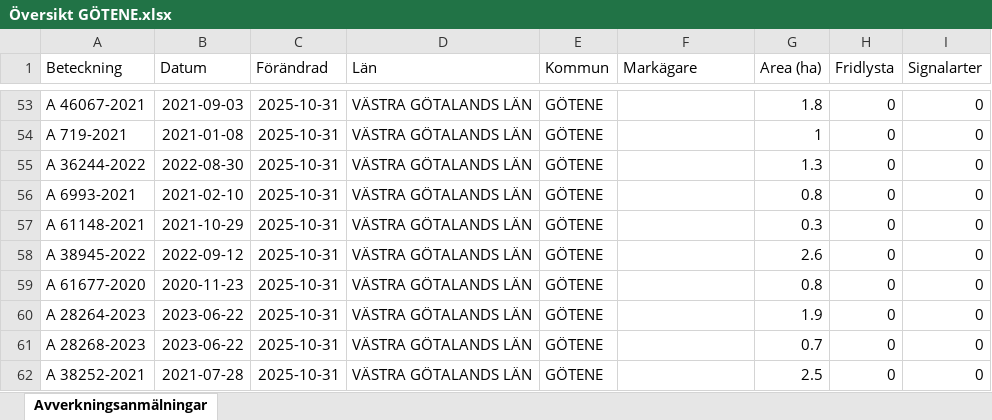
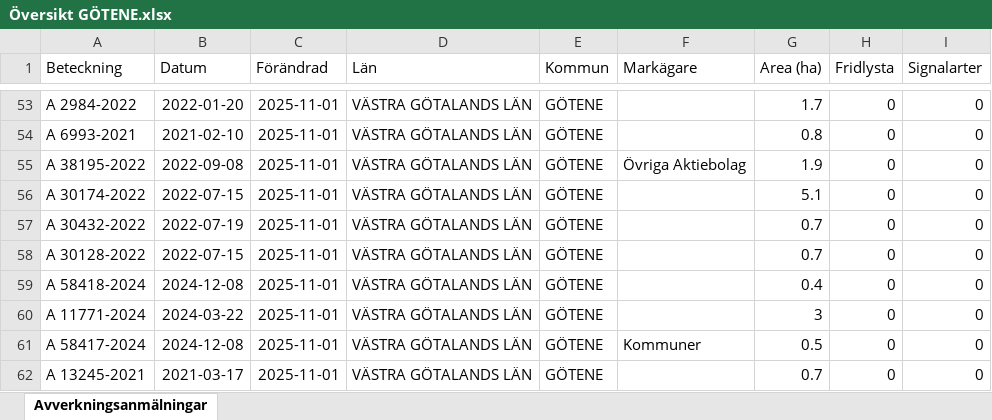
Before and after one commit to klasma/Logging_1471, an Excel workbook: Översikt GÖTENE.xlsx, sheet Avverkningsanmälningar, drawn as a sheet; only a part is shown, gaps mark what is left out; values as stored, in another font and other column widths than the file's, no borders; the diff covers the shown part only; the diff names each change by its address in the sheet, - before the commit and + after, or states it on an @@ line.

```diff
--- a/Översikt GÖTENE.xlsx (sheet Avverkningsanmälningar)
+++ b/Översikt GÖTENE.xlsx (sheet Avverkningsanmälningar)
-A53 (Beteckning): A 46067-2021
+A53 (Beteckning): A 2984-2022
-B53 (Datum): 2021-09-03
+B53 (Datum): 2022-01-20
-C53:C62 (Förändrad): 2025-10-31
+C53:C62 (Förändrad): 2025-11-01
-G53 (Area (ha)): 1.8
+G53 (Area (ha)): 1.7
-A54 (Beteckning): A 719-2021
+A54 (Beteckning): A 6993-2021
-B54 (Datum): 2021-01-08
+B54 (Datum): 2021-02-10
-G54 (Area (ha)): 1
+G54 (Area (ha)): 0.8
-A55 (Beteckning): A 36244-2022
+A55 (Beteckning): A 38195-2022
-B55 (Datum): 2022-08-30
+B55 (Datum): 2022-09-08
-F55 (Markägare): (empty)
+F55 (Markägare): Övriga Aktiebolag
-G55 (Area (ha)): 1.3
+G55 (Area (ha)): 1.9
-A56 (Beteckning): A 6993-2021
+A56 (Beteckning): A 30174-2022
-B56 (Datum): 2021-02-10
+B56 (Datum): 2022-07-15
-G56 (Area (ha)): 0.8
+G56 (Area (ha)): 5.1
-A57 (Beteckning): A 61148-2021
+A57 (Beteckning): A 30432-2022
-B57 (Datum): 2021-10-29
+B57 (Datum): 2022-07-19
-G57 (Area (ha)): 0.3
+G57 (Area (ha)): 0.7
-A58 (Beteckning): A 38945-2022
+A58 (Beteckning): A 30128-2022
-B58 (Datum): 2022-09-12
+B58 (Datum): 2022-07-15
-G58 (Area (ha)): 2.6
+G58 (Area (ha)): 0.7
-A59 (Beteckning): A 61677-2020
+A59 (Beteckning): A 58418-2024
-B59 (Datum): 2020-11-23
+B59 (Datum): 2024-12-08
-G59 (Area (ha)): 0.8
+G59 (Area (ha)): 0.4
-A60 (Beteckning): A 28264-2023
+A60 (Beteckning): A 11771-2024
-B60 (Datum): 2023-06-22
+B60 (Datum): 2024-03-22
-G60 (Area (ha)): 1.9
+G60 (Area (ha)): 3
-A61 (Beteckning): A 28268-2023
+A61 (Beteckning): A 58417-2024
-B61 (Datum): 2023-06-22
+B61 (Datum): 2024-12-08
-F61 (Markägare): (empty)
+F61 (Markägare): Kommuner
-G61 (Area (ha)): 0.7
+G61 (Area (ha)): 0.5
-A62 (Beteckning): A 38252-2021
+A62 (Beteckning): A 13245-2021
-B62 (Datum): 2021-07-28
+B62 (Datum): 2021-03-17
-G62 (Area (ha)): 2.5
+G62 (Area (ha)): 0.7
```
Also changed, not shown: 762 edited cells elsewhere in this sheet, artfynd/A 12658-2023 artfynd.xlsx, artfynd/A 23414-2023 artfynd.xlsx, 41 other files.
